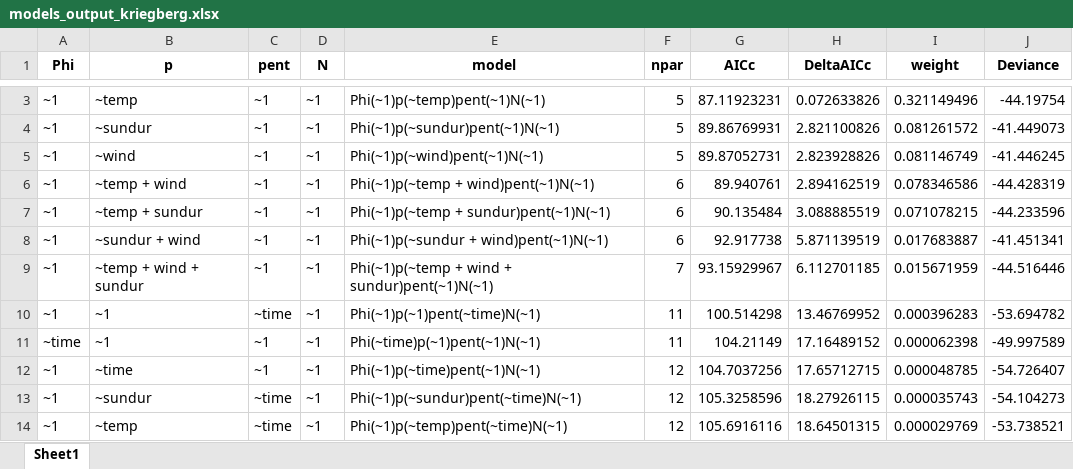
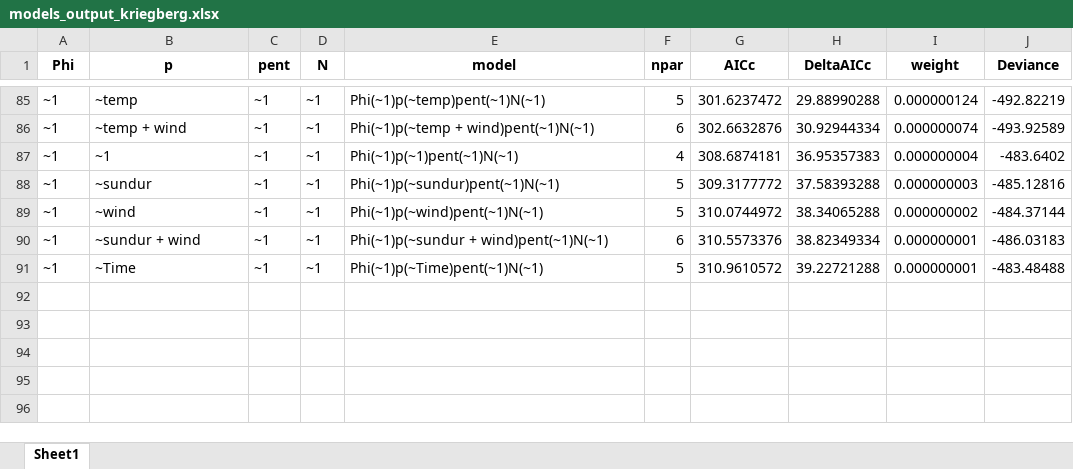
Before and after one commit to d-singer/aurinia_thuringia, an Excel workbook: data/population_models/models_output_kriegberg.xlsx, sheet Sheet1, drawn as a sheet; only a part is shown, gaps mark what is left out; values as stored, in another font and other column widths than the file's, no borders; removed rows and columns are numbered as before the commit, all else as after; the diff covers the shown part only; the diff names each change by its address in the sheet, - before the commit and + after, or states it on an @@ line.

```diff
--- a/data/population_models/models_output_kriegberg.xlsx (sheet Sheet1)
+++ b/data/population_models/models_output_kriegberg.xlsx (sheet Sheet1)
-G85 (AICc): 87.11923231
+G85 (AICc): 301.6237472
-H85 (DeltaAICc): 0.072633826
+H85 (DeltaAICc): 29.88990288
-I85 (weight): 0.321149496
+I85 (weight): 0.000000124
-J85 (Deviance): -44.19754
+J85 (Deviance): -492.82219
+row 86: ~1 | ~temp + wind | ~1 | ~1 | Phi(~1)p(~temp + wind)pent(~1)N(~1) | 6 | 302.6632876 | 30.92944334 | 0.000000074 | -493.92589
+row 87: ~1 | ~1 | ~1 | ~1 | Phi(~1)p(~1)pent(~1)N(~1) | 4 | 308.6874181 | 36.95357383 | 0.000000004 | -483.6402
-G88 (AICc): 89.86769931
+G88 (AICc): 309.3177772
-H88 (DeltaAICc): 2.821100826
+H88 (DeltaAICc): 37.58393288
-I88 (weight): 0.081261572
+I88 (weight): 0.000000003
-J88 (Deviance): -41.449073
+J88 (Deviance): -485.12816
-G89 (AICc): 89.87052731
+G89 (AICc): 310.0744972
-H89 (DeltaAICc): 2.823928826
+H89 (DeltaAICc): 38.34065288
-I89 (weight): 0.081146749
+I89 (weight): 0.000000002
-J89 (Deviance): -41.446245
+J89 (Deviance): -484.37144
-row 6: ~1 | ~temp + wind | ~1 | ~1 | Phi(~1)p(~temp + wind)pent(~1)N(~1) | 6 | 89.940761 | 2.894162519 | 0.078346586 | -44.428319
-row 7: ~1 | ~temp + sundur | ~1 | ~1 | Phi(~1)p(~temp + sundur)pent(~1)N(~1) | 6 | 90.135484 | 3.088885519 | 0.071078215 | -44.233596
-G90 (AICc): 92.917738
+G90 (AICc): 310.5573376
-H90 (DeltaAICc): 5.871139519
+H90 (DeltaAICc): 38.82349334
-I90 (weight): 0.017683887
+I90 (weight): 0.000000001
-J90 (Deviance): -41.451341
+J90 (Deviance): -486.03183
-row 9: ~1 | ~temp + wind + sundur | ~1 | ~1 | Phi(~1)p(~temp + wind + sundur)pent(~1)N(~1) | 7 | 93.15929967 | 6.112701185 | 0.015671959 | -44.516446
-row 10: ~1 | ~1 | ~time | ~1 | Phi(~1)p(~1)pent(~time)N(~1) | 11 | 100.514298 | 13.46769952 | 0.000396283 | -53.694782
-row 11: ~time | ~1 | ~1 | ~1 | Phi(~time)p(~1)pent(~1)N(~1) | 11 | 104.21149 | 17.16489152 | 0.000062398 | -49.997589
-B91 (p): ~time
+B91 (p): ~Time
-E91 (model): Phi(~1)p(~time)pent(~1)N(~1)
+E91 (model): Phi(~1)p(~Time)pent(~1)N(~1)
-F91 (npar): 12
+F91 (npar): 5
-G91 (AICc): 104.7037256
+G91 (AICc): 310.9610572
-H91 (DeltaAICc): 17.65712715
+H91 (DeltaAICc): 39.22721288
-I91 (weight): 0.000048785
+I91 (weight): 0.000000001
-J91 (Deviance): -54.726407
+J91 (Deviance): -483.48488
-row 13: ~1 | ~sundur | ~time | ~1 | Phi(~1)p(~sundur)pent(~time)N(~1) | 12 | 105.3258596 | 18.27926115 | 0.000035743 | -54.104273
-row 14: ~1 | ~temp | ~time | ~1 | Phi(~1)p(~temp)pent(~time)N(~1) | 12 | 105.6916116 | 18.64501315 | 0.000029769 | -53.738521
```
Also changed, not shown: 82 added rows, 23 removed rows and 7 edited cells elsewhere in this sheet, data/population_models/models_output_hainich_male.xlsx, data/population_models/models_summary_hainich.xlsx, 30 other files.
